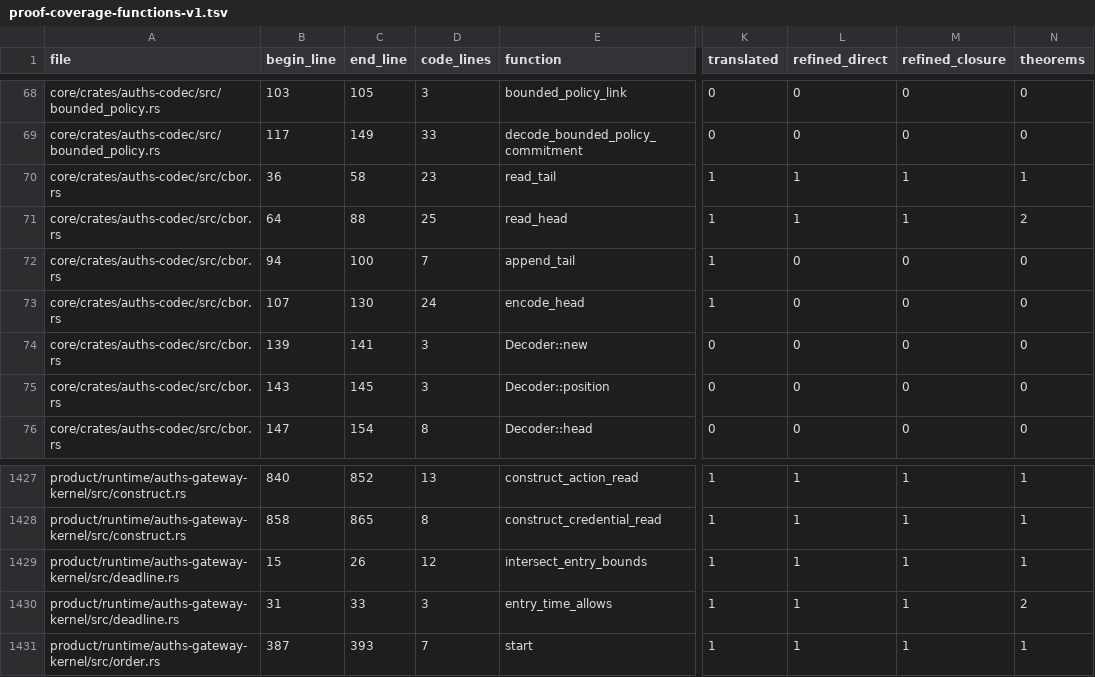
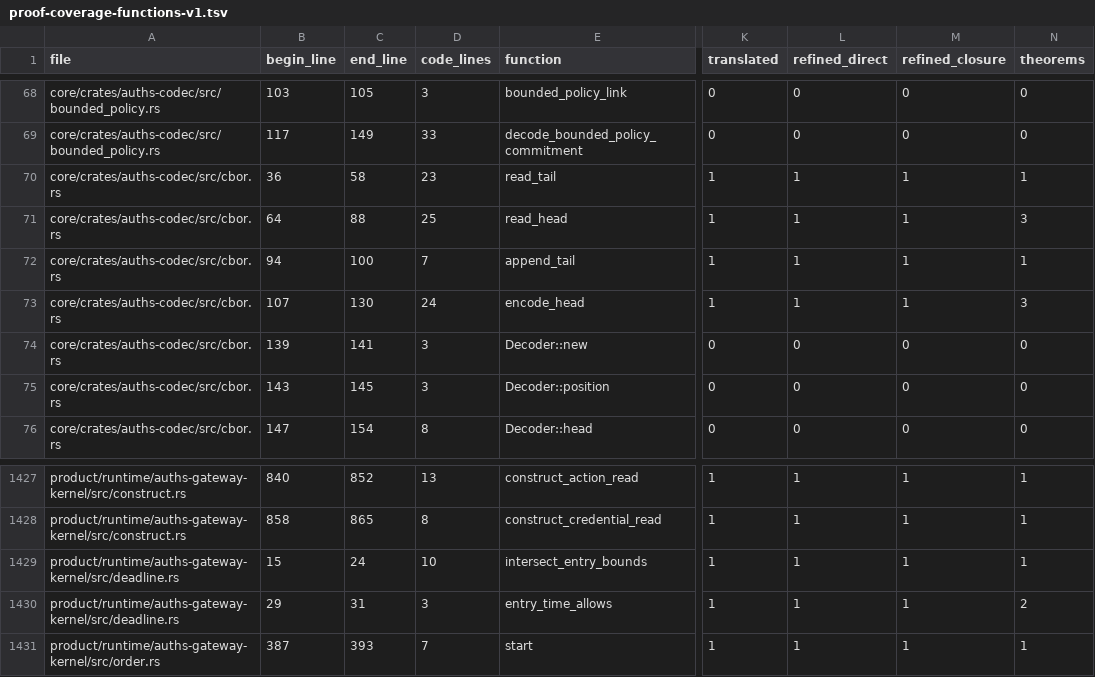
Before and after one commit to auths-dev/auths-proof, a TSV file: formal/proof-coverage-functions-v1.tsv, drawn as a sheet; only a part is shown, gaps mark what is left out; the diff names each change by its address in the sheet, - before the commit and + after, or states it on an @@ line.

Commit message:
feat(formal): refine shipping CBOR head encoding

```diff
--- a/formal/proof-coverage-functions-v1.tsv
+++ b/formal/proof-coverage-functions-v1.tsv
-N71 (theorems): 2
+N71 (theorems): 3
-L72:L73 (refined_direct): 0
+L72:L73 (refined_direct): 1
-M72:M73 (refined_closure): 0
+M72:M73 (refined_closure): 1
-N72 (theorems): 0
+N72 (theorems): 1
-N73 (theorems): 0
+N73 (theorems): 3
-C1429 (end_line): 26
+C1429 (end_line): 24
-D1429 (code_lines): 12
+D1429 (code_lines): 10
-B1430 (begin_line): 31
+B1430 (begin_line): 29
-C1430 (end_line): 33
+C1430 (end_line): 31
```
Also changed, not shown: 20 other files.
